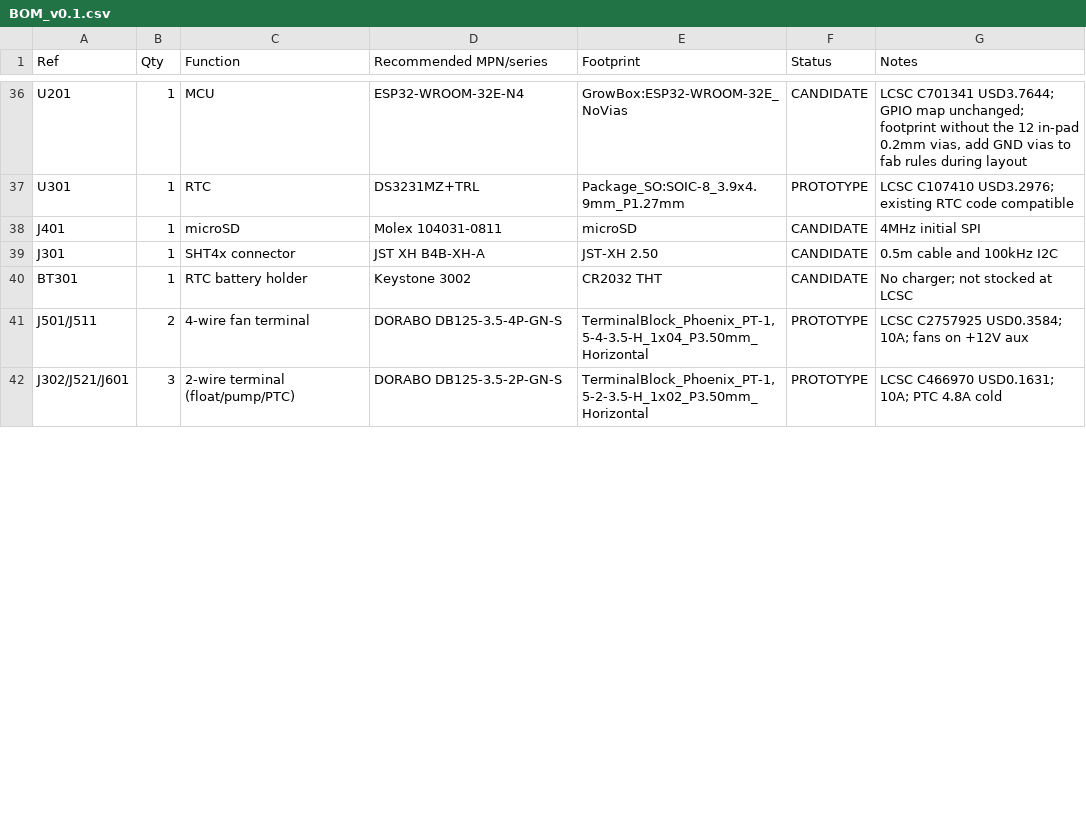
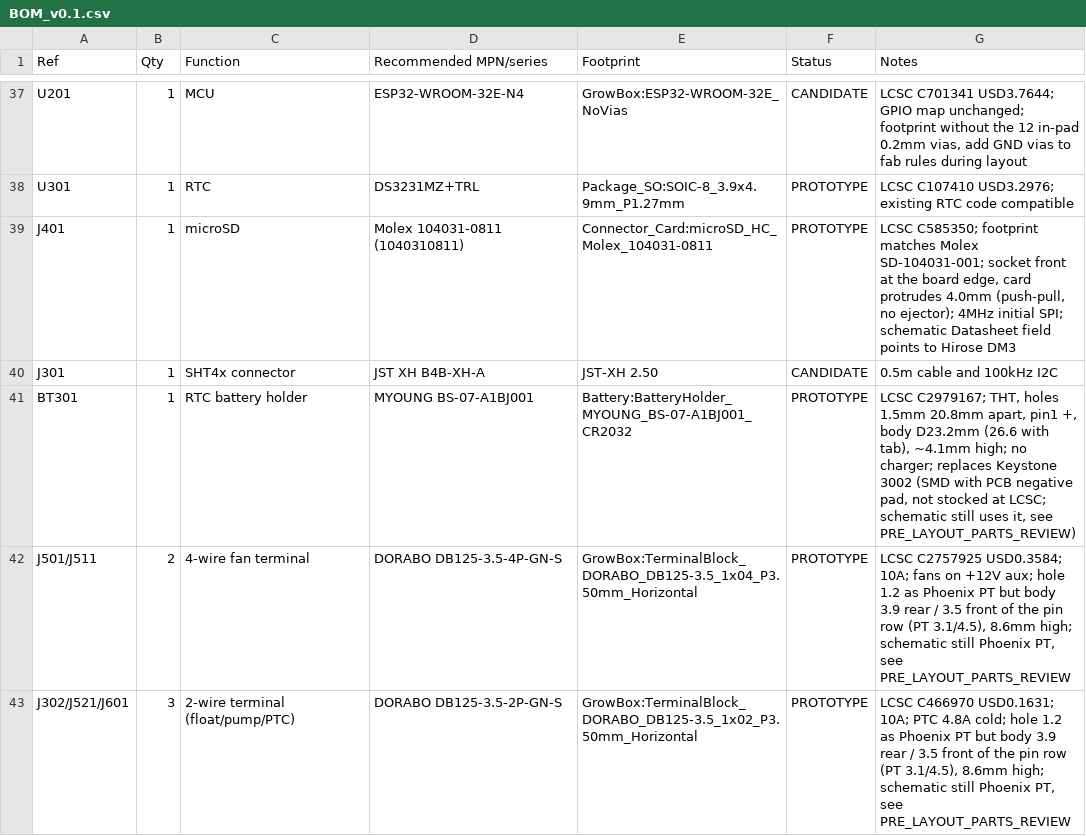
Before and after one commit to nikolajevs/ai, a CSV file: pcb/PCB_V1/BOM_v0.1.csv, drawn as a sheet; only a part is shown, gaps mark what is left out; the diff covers the shown part only.

```diff
--- a/pcb/PCB_V1/BOM_v0.1.csv
+++ b/pcb/PCB_V1/BOM_v0.1.csv
@@ -37,6 +38,6 @@ U201,1,MCU,ESP32-WROOM-32E-N4,GrowBox:ESP32-WROOM-32E_NoVias,CANDIDATE,"LCSC C70
 U301,1,RTC,DS3231MZ+TRL,Package_SO:SOIC-8_3.9x4.9mm_P1.27mm,PROTOTYPE,LCSC C107410 USD3.2976; existing RTC code compatible
-J401,1,microSD,Molex 104031-0811,microSD,CANDIDATE,4MHz initial SPI
+J401,1,microSD,Molex 104031-0811 (1040310811),Connector_Card:microSD_HC_Molex_104031-0811,PROTOTYPE,"LCSC C585350; footprint matches Molex SD-104031-001; socket front at the board edge, card protrudes 4.0mm (push-pull, no ejector); 4MHz initial SPI; schematic Datasheet field points to Hirose DM3"
 J301,1,SHT4x connector,JST XH B4B-XH-A,JST-XH 2.50,CANDIDATE,0.5m cable and 100kHz I2C
-BT301,1,RTC battery holder,Keystone 3002,CR2032 THT,CANDIDATE,No charger; not stocked at LCSC
-J501/J511,2,4-wire fan terminal,DORABO DB125-3.5-4P-GN-S,"TerminalBlock_Phoenix_PT-1,5-4-3.5-H_1x04_P3.50mm_Horizontal",PROTOTYPE,LCSC C2757925 USD0.3584; 10A; fans on +12V aux
-J302/J521/J601,3,2-wire terminal (float/pump/PTC),DORABO DB125-3.5-2P-GN-S,"TerminalBlock_Phoenix_PT-1,5-2-3.5-H_1x02_P3.50mm_Horizontal",PROTOTYPE,LCSC C466970 USD0.1631; 10A; PTC 4.8A cold
+BT301,1,RTC battery holder,MYOUNG BS-07-A1BJ001,Battery:BatteryHolder_MYOUNG_BS-07-A1BJ001_CR2032,PROTOTYPE,"LCSC C2979167; THT, holes 1.5mm 20.8mm apart, pin1 +, body D23.2mm (26.6 with tab), ~4.1mm high; no charger; replaces Keystone 3002 (SMD with PCB negative pad, not stocked at LCSC; schematic still uses it, see PRE_LAYOUT_PARTS_REVIEW)"
+J501/J511,2,4-wire fan terminal,DORABO DB125-3.5-4P-GN-S,GrowBox:TerminalBlock_DORABO_DB125-3.5_1x04_P3.50mm_Horizontal,PROTOTYPE,"LCSC C2757925 USD0.3584; 10A; fans on +12V aux; hole 1.2 as Phoenix PT but body 3.9 rear / 3.5 front of the pin row (PT 3.1/4.5), 8.6mm high; schematic still Phoenix PT, see PRE_LAYOUT_PARTS_REVIEW"
+J302/J521/J601,3,2-wire terminal (float/pump/PTC),DORABO DB125-3.5-2P-GN-S,GrowBox:TerminalBlock_DORABO_DB125-3.5_1x02_P3.50mm_Horizontal,PROTOTYPE,"LCSC C466970 USD0.1631; 10A; PTC 4.8A cold; hole 1.2 as Phoenix PT but body 3.9 rear / 3.5 front of the pin row (PT 3.1/4.5), 8.6mm high; schematic still Phoenix PT, see PRE_LAYOUT_PARTS_REVIEW"
```
Also changed, not shown: 1 added row and 28 edited cells elsewhere in this file, 8 other files.
